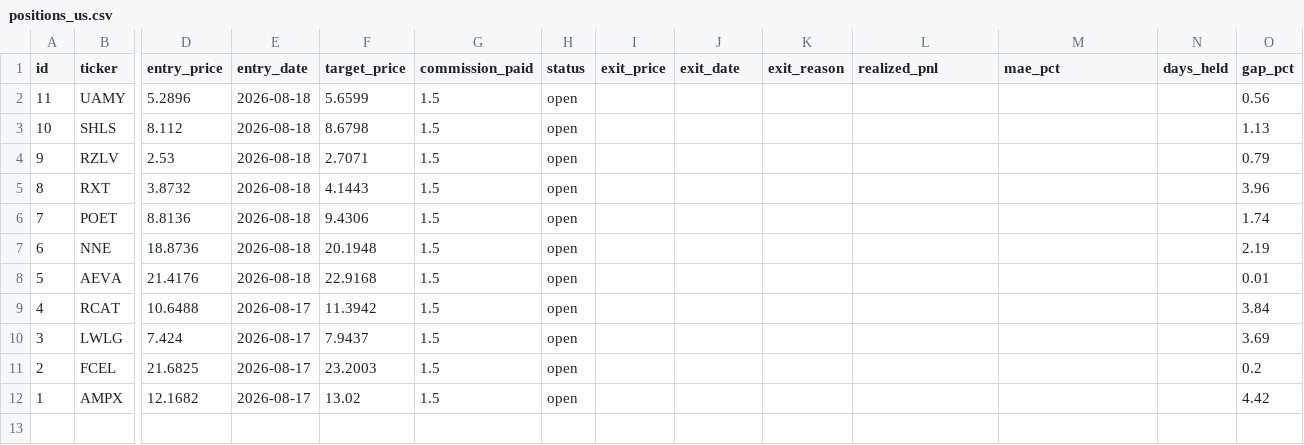
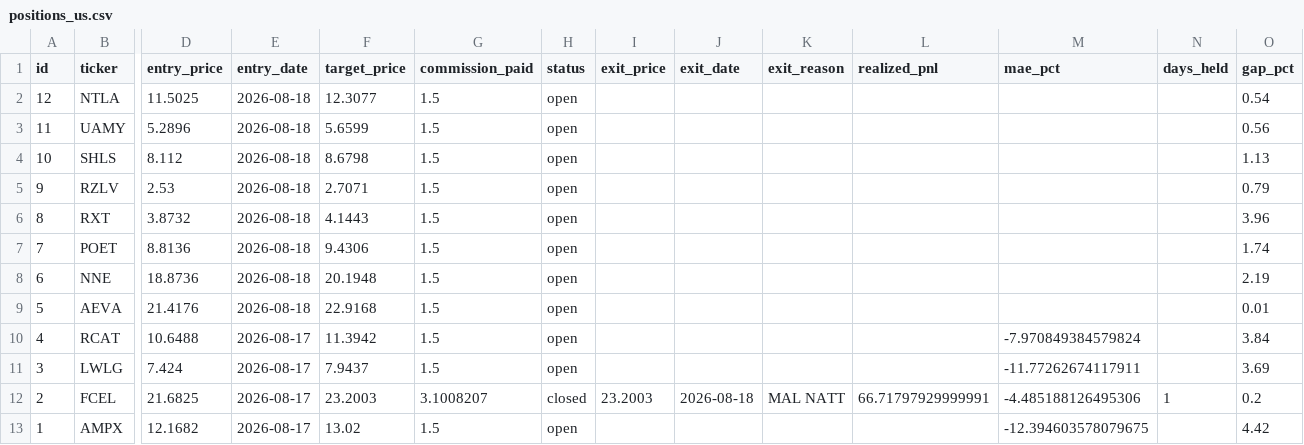
Before and after one commit to benjaminneilan16/small-cap, a CSV file: reports/positions_us.csv, drawn as a sheet; only a part is shown, gaps mark what is left out; addresses are those after the commit; rows hold the shown columns only; the diff names each change by its address in the sheet, - before the commit and + after, or states it on an @@ line.

```diff
--- a/reports/positions_us.csv
+++ b/reports/positions_us.csv
+row 2: 12 | NTLA | 11.5025 | 2026-08-18 | 12.3077 | 1.5 | open |  |  |  |  |  |  | 0.54
-M10 (mae_pct): (empty)
+M10 (mae_pct): -7.970849384579824
-M11 (mae_pct): (empty)
+M11 (mae_pct): -11.77262674117911
-G12 (commission_paid): 1.5
+G12 (commission_paid): 3.1008207
-H12 (status): open
+H12 (status): closed
-I12 (exit_price): (empty)
+I12 (exit_price): 23.2003
-J12 (exit_date): (empty)
+J12 (exit_date): 2026-08-18
-K12 (exit_reason): (empty)
+K12 (exit_reason): MAL NATT
-L12 (realized_pnl): (empty)
+L12 (realized_pnl): 66.71797929999991
-M12 (mae_pct): (empty)
+M12 (mae_pct): -4.485188126495306
-N12 (days_held): (empty)
+N12 (days_held): 1
-M13 (mae_pct): (empty)
+M13 (mae_pct): -12.394603578079675
```
Also changed, not shown: reports/orders_us.csv, 3 other files.
